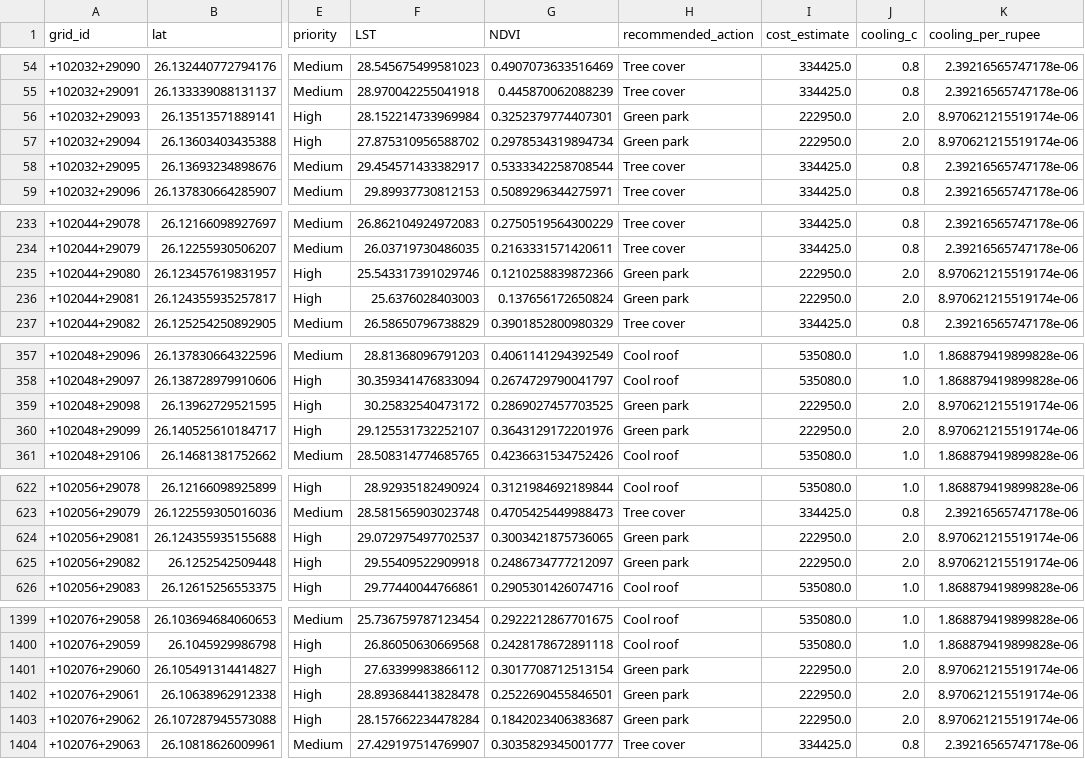
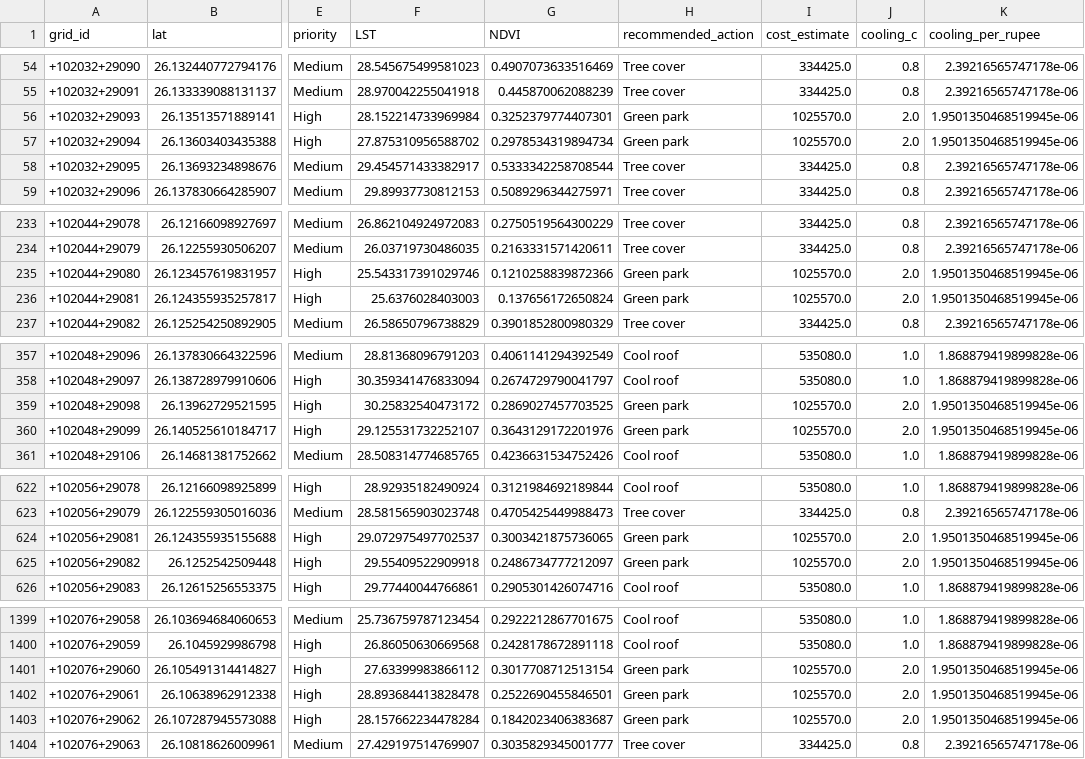
Before and after one commit to ankamteja/urban-heat-island-mitigation-simulation, a CSV file: Decision-Support/recommendation.csv, drawn as a sheet; only a part is shown, gaps mark what is left out; the diff covers the shown part only; the diff names each change by its address in the sheet, - before the commit and + after, or states it on an @@ line.

```diff
--- a/Decision-Support/recommendation.csv
+++ b/Decision-Support/recommendation.csv
-I56:I57 (cost_estimate): 222950.0
+I56:I57 (cost_estimate): 1025570.0
-K56:K57 (cooling_per_rupee): 8.970621215519174e-06
+K56:K57 (cooling_per_rupee): 1.9501350468519945e-06
-I235:I236 (cost_estimate): 222950.0
+I235:I236 (cost_estimate): 1025570.0
-K235:K236 (cooling_per_rupee): 8.970621215519174e-06
+K235:K236 (cooling_per_rupee): 1.9501350468519945e-06
-I359:I360 (cost_estimate): 222950.0
+I359:I360 (cost_estimate): 1025570.0
-K359:K360 (cooling_per_rupee): 8.970621215519174e-06
+K359:K360 (cooling_per_rupee): 1.9501350468519945e-06
-I624:I625 (cost_estimate): 222950.0
+I624:I625 (cost_estimate): 1025570.0
-K624:K625 (cooling_per_rupee): 8.970621215519174e-06
+K624:K625 (cooling_per_rupee): 1.9501350468519945e-06
-I1401:I1403 (cost_estimate): 222950.0
+I1401:I1403 (cost_estimate): 1025570.0
-K1401:K1403 (cooling_per_rupee): 8.970621215519174e-06
+K1401:K1403 (cooling_per_rupee): 1.9501350468519945e-06
```
Also changed, not shown: 126 edited cells elsewhere in this file, Decision-Support/ranking.csv, 13 other files.
